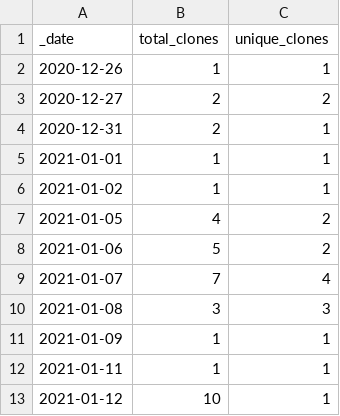
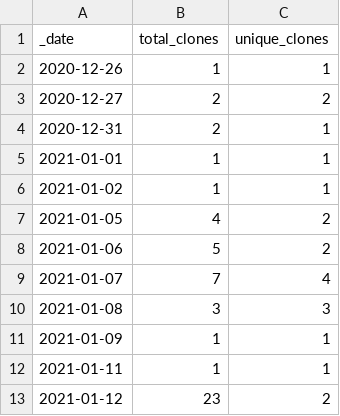
Before and after one commit to microsoft/PartnerResources, a CSV file: traffic/clones.csv, drawn as a sheet.

```diff
--- a/traffic/clones.csv
+++ b/traffic/clones.csv
@@ -12,2 +12,2 @@ _date,total_clones,unique_clones
 2021-01-11,1,1
-2021-01-12,10,1
+2021-01-12,23,2
```
Also changed, not shown: traffic/views.csv, 1 other file.
